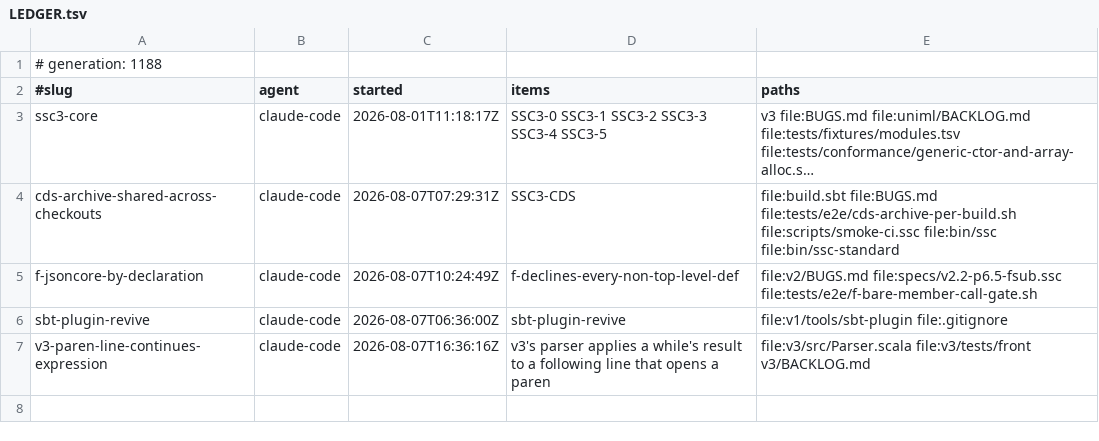
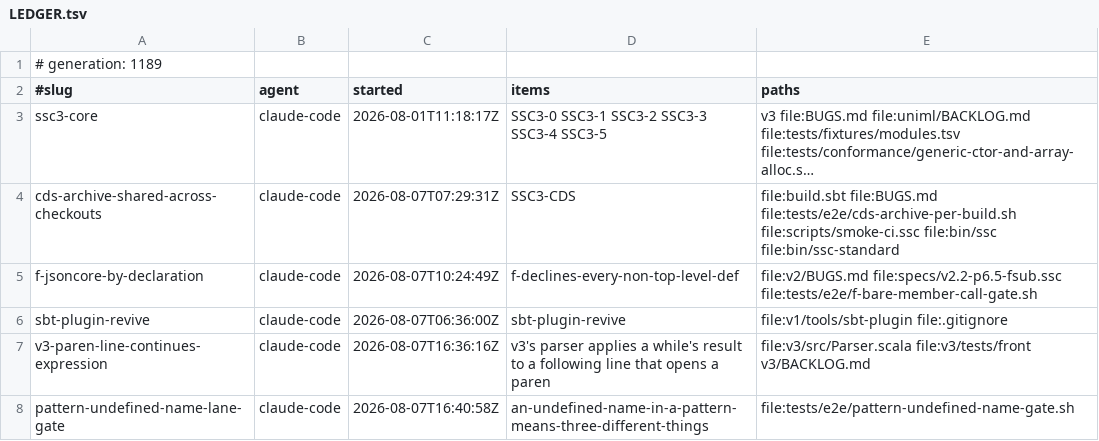
Before and after one commit to sergey-scherbina/scalascript, a TSV file: .work/active/LEDGER.tsv, drawn as a sheet; long unchanged cells end in ….

Commit message:
claim: pattern-undefined-name-lane-gate (an-undefined-name-in-a-pattern-means-three-different-things) [skip ci]

```diff
--- a/.work/active/LEDGER.tsv
+++ b/.work/active/LEDGER.tsv
@@ -1,2 +1,2 @@
-# generation: 1188
+# generation: 1189
 #slug	agent	started	items	paths
@@ -7 +7,2 @@ sbt-plugin-revive	claude-code	2026-08-07T06:36:00Z	sbt-plugin-revive	file:v1/too
 v3-paren-line-continues-expression	claude-code	2026-08-07T16:36:16Z	v3's parser applies a while's result to a following line that opens a paren	file:v3/src/Parser.scala file:v3/tests/front v3/BACKLOG.md
+pattern-undefined-name-lane-gate	claude-code	2026-08-07T16:40:58Z	an-undefined-name-in-a-pattern-means-three-different-things	file:tests/e2e/pattern-undefined-name-gate.sh
```
Also changed, not shown: 1 other file.
